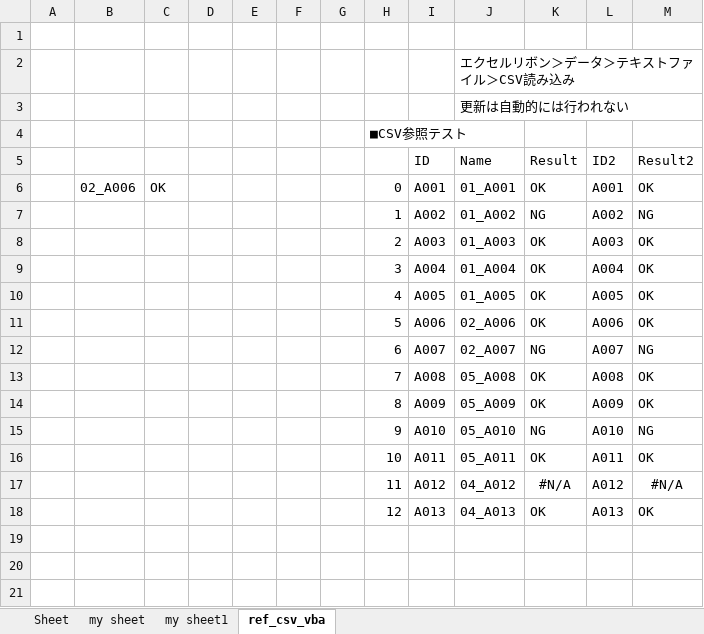
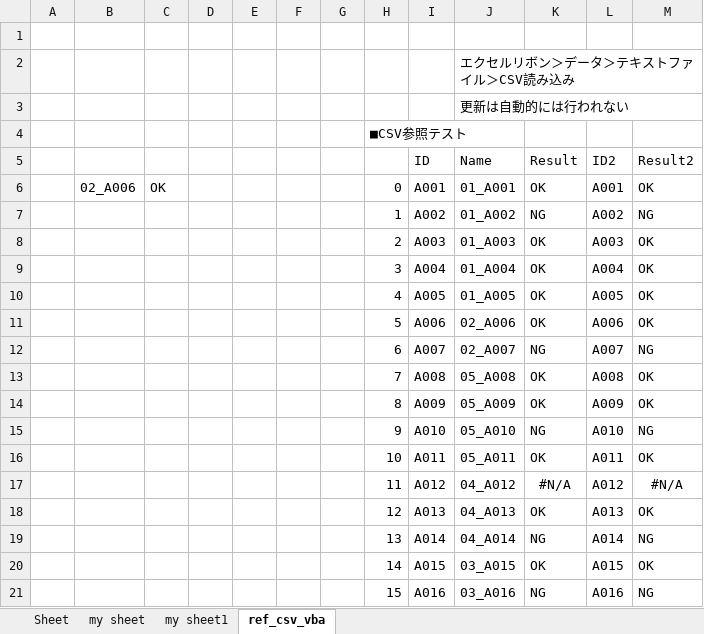
Before and after one commit to guigui55-ok/Repository4_python, an Excel workbook: excel_test/myworkbook.xlsm, sheet ref_csv_vba, drawn as a sheet; values as stored, in another font and other column widths than the file's, no borders; the diff names each change by its address in the sheet, - before the commit and + after, or states it on an @@ line.

```diff
--- a/excel_test/myworkbook.xlsm (sheet ref_csv_vba)
+++ b/excel_test/myworkbook.xlsm (sheet ref_csv_vba)
+row 19:  |  |  |  |  |  |  | 13 | A014 | 04_A014 | NG | A014 | NG
+row 20:  |  |  |  |  |  |  | 14 | A015 | 03_A015 | OK | A015 | OK
+row 21:  |  |  |  |  |  |  | 15 | A016 | 03_A016 | NG | A016 | NG
```
Also changed, not shown: excel_test/myworkbook.xlsx, 45 other files.
